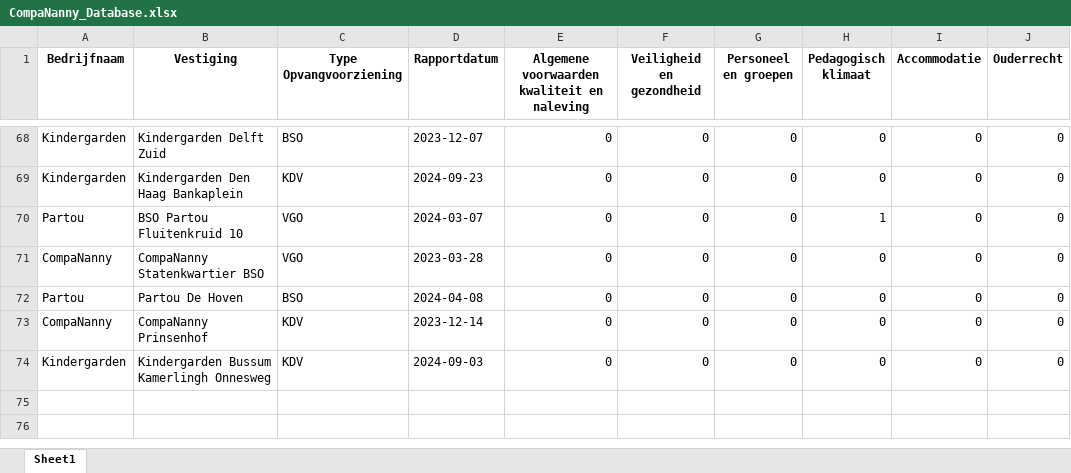
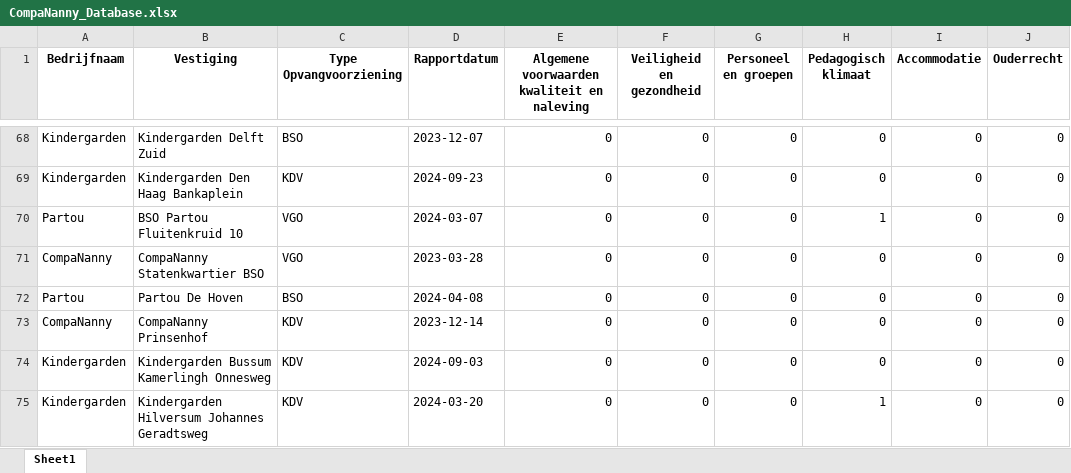
Before and after one commit to HiddeFranke/CompaNanny, an Excel workbook: CompaNanny_Database.xlsx, sheet Sheet1, drawn as a sheet; only a part is shown, gaps mark what is left out; values as stored, in another font and other column widths than the file's, no borders; the diff names each change by its address in the sheet, - before the commit and + after, or states it on an @@ line.

Commit message:
Nieuwe data toegevoegd via Streamlit op 2024-12-03 18:10:14

```diff
--- a/CompaNanny_Database.xlsx (sheet Sheet1)
+++ b/CompaNanny_Database.xlsx (sheet Sheet1)
+row 75: Kindergarden | Kindergarden Hilversum Johannes Geradtsweg | KDV | 2024-03-20 | 0 | 0 | 0 | 1 | 0 | 0
```
